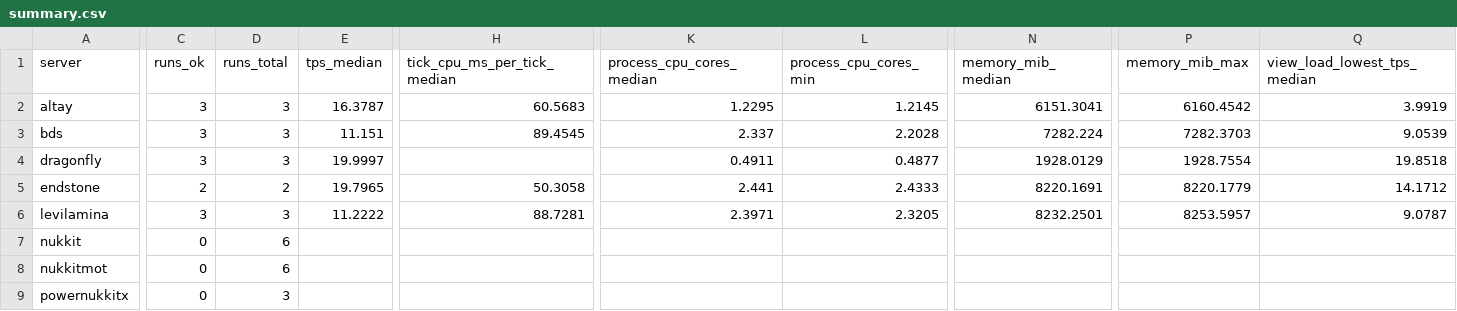
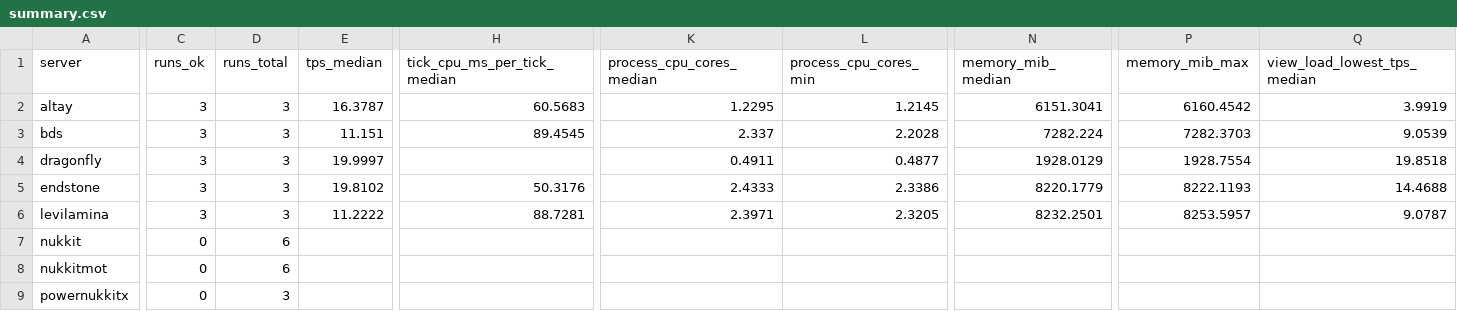
Before and after one commit to EndstoneMC/bedrock-bench, a CSV file: results/spread-100/summary.csv, drawn as a sheet; only a part is shown, gaps mark what is left out; the diff covers the shown part only; the diff names each change by its address in the sheet, - before the commit and + after, or states it on an @@ line.

Commit message:
Add spread-100 results after 30 runs (latest endstone@0.11.14)

```diff
--- a/results/spread-100/summary.csv
+++ b/results/spread-100/summary.csv
-C5 (runs_ok): 2
+C5 (runs_ok): 3
-D5 (runs_total): 2
+D5 (runs_total): 3
-E5 (tps_median): 19.7965
+E5 (tps_median): 19.8102
-H5 (tick_cpu_ms_per_tick_median): 50.3058
+H5 (tick_cpu_ms_per_tick_median): 50.3176
-K5 (process_cpu_cores_median): 2.441
+K5 (process_cpu_cores_median): 2.4333
-L5 (process_cpu_cores_min): 2.4333
+L5 (process_cpu_cores_min): 2.3386
-N5 (memory_mib_median): 8220.1691
+N5 (memory_mib_median): 8220.1779
-P5 (memory_mib_max): 8220.1779
+P5 (memory_mib_max): 8222.1193
-Q5 (view_load_lowest_tps_median): 14.1712
+Q5 (view_load_lowest_tps_median): 14.4688
```
Also changed, not shown: 10 edited cells elsewhere in this file, 25 other files.
